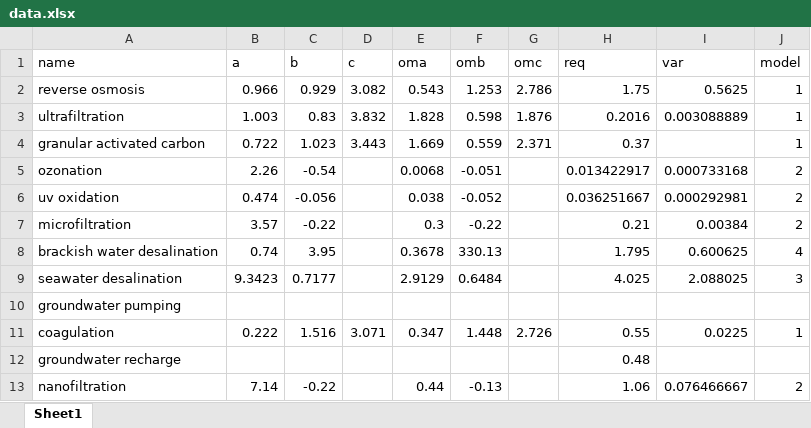
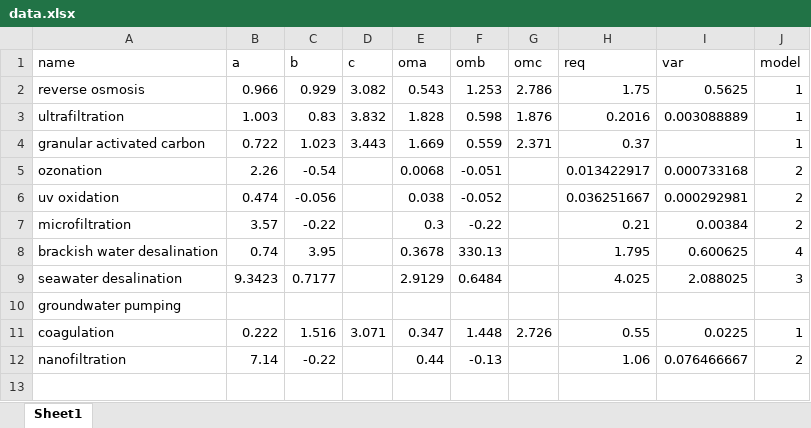
Before and after one commit to tomedina1/waterresourcerers, an Excel workbook: data.xlsx, sheet Sheet1, drawn as a sheet; values as stored, in another font and other column widths than the file's, no borders; the diff names each change by its address in the sheet, - before the commit and + after, or states it on an @@ line.

Commit message:
error output in table

```diff
--- a/data.xlsx (sheet Sheet1)
+++ b/data.xlsx (sheet Sheet1)
-row 12: groundwater recharge |  |  |  |  |  |  | 0.48
```
Also changed, not shown: 3 other files.
